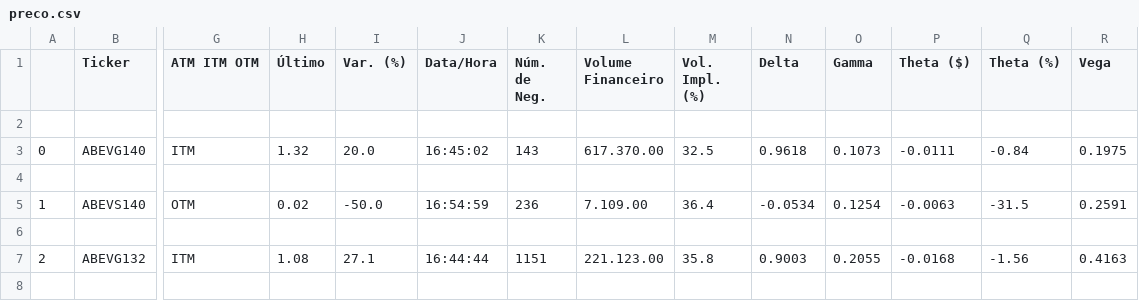
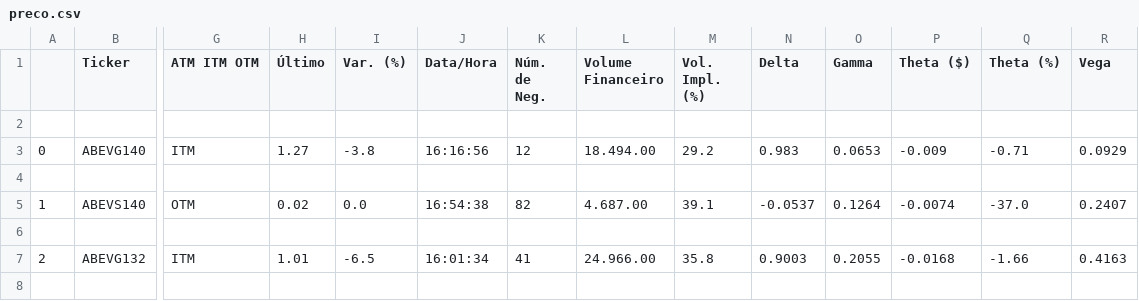
Before and after one commit to balaclavaboyz/python_opcoes_net, a CSV file: preco.csv, drawn as a sheet; only a part is shown, gaps mark what is left out; the diff covers the shown part only; the diff names each change by its address in the sheet, - before the commit and + after, or states it on an @@ line.

```diff
--- a/preco.csv
+++ b/preco.csv
-H3 (Último): 1.32
+H3 (Último): 1.27
-I3 (Var. (%)): 20.0
+I3 (Var. (%)): -3.8
-J3 (Data/Hora): 16:45:02
+J3 (Data/Hora): 16:16:56
-K3 (Núm. de Neg.): 143
+K3 (Núm. de Neg.): 12
-L3 (Volume Financeiro): 617.370.00
+L3 (Volume Financeiro): 18.494.00
-M3 (Vol. Impl. (%)): 32.5
+M3 (Vol. Impl. (%)): 29.2
-N3 (Delta): 0.9618
+N3 (Delta): 0.983
-O3 (Gamma): 0.1073
+O3 (Gamma): 0.0653
-P3 (Theta ($)): -0.0111
+P3 (Theta ($)): -0.009
-Q3 (Theta (%)): -0.84
+Q3 (Theta (%)): -0.71
-R3 (Vega): 0.1975
+R3 (Vega): 0.0929
-I5 (Var. (%)): -50.0
+I5 (Var. (%)): 0.0
-J5 (Data/Hora): 16:54:59
+J5 (Data/Hora): 16:54:38
-K5 (Núm. de Neg.): 236
+K5 (Núm. de Neg.): 82
-L5 (Volume Financeiro): 7.109.00
+L5 (Volume Financeiro): 4.687.00
-M5 (Vol. Impl. (%)): 36.4
+M5 (Vol. Impl. (%)): 39.1
-N5 (Delta): -0.0534
+N5 (Delta): -0.0537
-O5 (Gamma): 0.1254
+O5 (Gamma): 0.1264
-P5 (Theta ($)): -0.0063
+P5 (Theta ($)): -0.0074
-Q5 (Theta (%)): -31.5
+Q5 (Theta (%)): -37.0
-R5 (Vega): 0.2591
+R5 (Vega): 0.2407
-H7 (Último): 1.08
+H7 (Último): 1.01
-I7 (Var. (%)): 27.1
+I7 (Var. (%)): -6.5
-J7 (Data/Hora): 16:44:44
+J7 (Data/Hora): 16:01:34
-K7 (Núm. de Neg.): 1151
+K7 (Núm. de Neg.): 41
-L7 (Volume Financeiro): 221.123.00
+L7 (Volume Financeiro): 24.966.00
-Q7 (Theta (%)): -1.56
+Q7 (Theta (%)): -1.66
```
Also changed, not shown: 168 edited cells elsewhere in this file, 2 other files.
